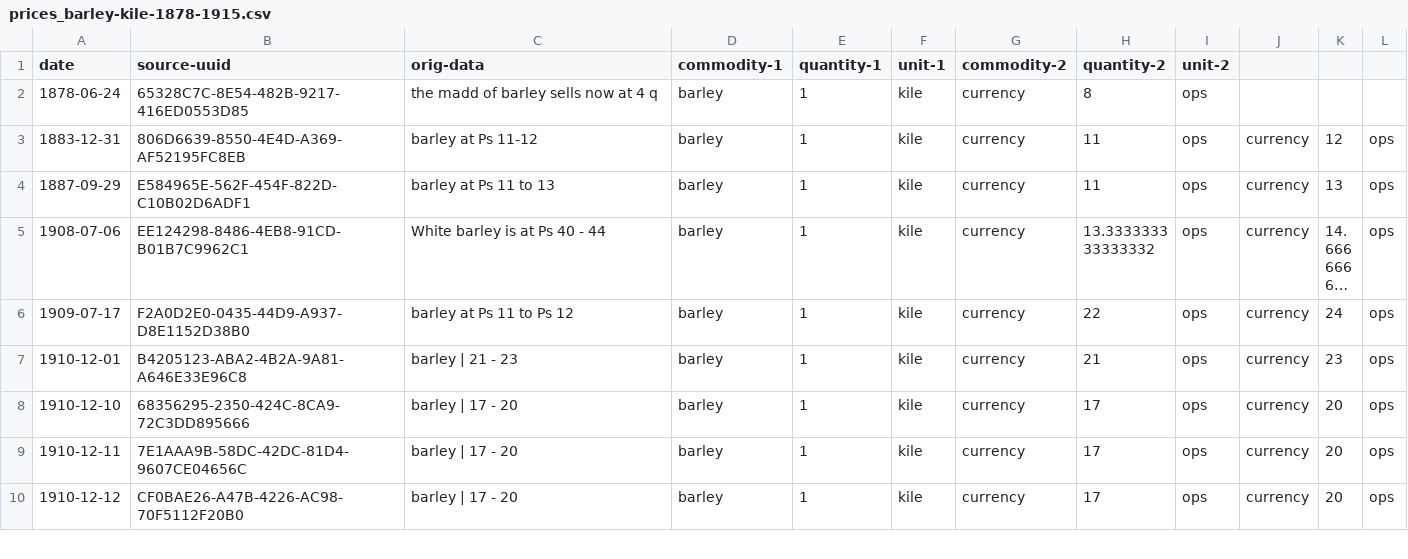
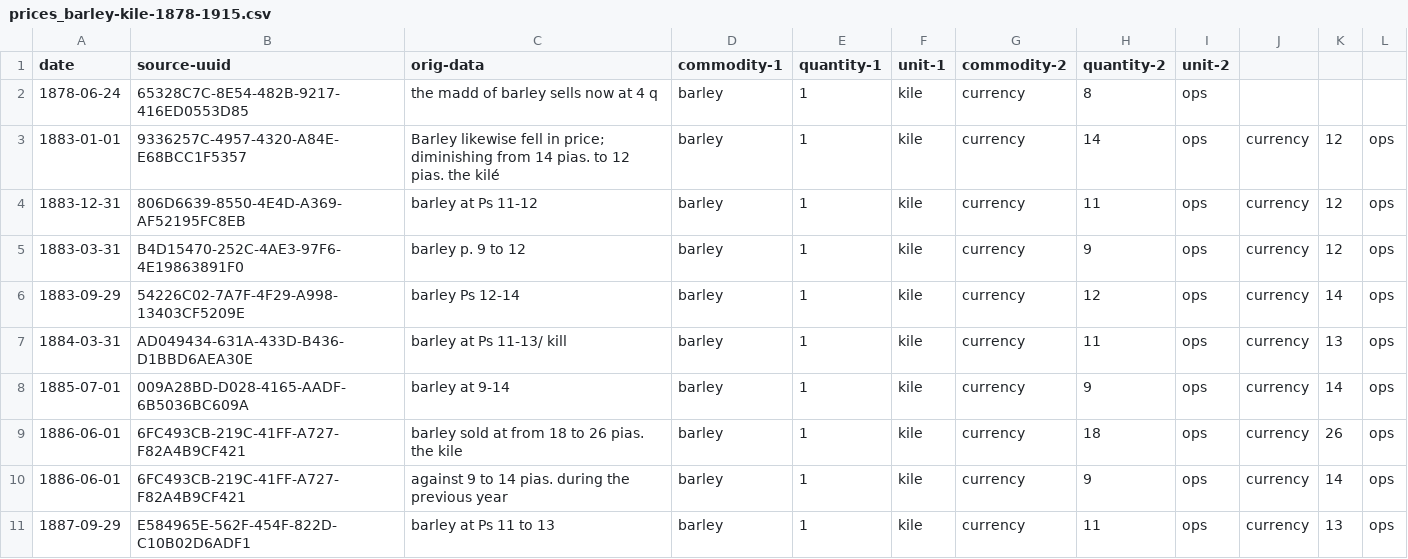
Before and after one commit to tillgrallert/food-riots_data, a CSV file: timeplots/data/prices_barley-kile-1878-1915.csv, drawn as a sheet; only a part is shown; the shorter side is filled out with more unchanged rows; long unchanged cells end in …; the diff covers the shown part only.

Commit message:
updated barley prices

```diff
--- a/timeplots/data/prices_barley-kile-1878-1915.csv
+++ b/timeplots/data/prices_barley-kile-1878-1915.csv
@@ -2,3 +2,10 @@ date, source-uuid, orig-data, commodity-1, quantity-1, unit-1, commodity-2, quan
 1878-06-24,65328C7C-8E54-482B-9217-416ED0553D85,the madd of barley sells now at 4 q,barley,1,kile,currency,8,ops,
+1883-01-01,9336257C-4957-4320-A84E-E68BCC1F5357,Barley likewise fell in price; diminishing from 14 pias. to 12 pias. the kilé,barley,1,kile,currency,14,ops,currency,12,ops,
 1883-12-31,806D6639-8550-4E4D-A369-AF52195FC8EB,barley at Ps 11-12,barley,1,kile,currency,11,ops,currency,12,ops,
+1883-03-31,B4D15470-252C-4AE3-97F6-4E19863891F0,barley p. 9 to 12,barley,1,kile,currency,9,ops,currency,12,ops,
+1883-09-29,54226C02-7A7F-4F29-A998-13403CF5209E,barley Ps 12-14,barley,1,kile,currency,12,ops,currency,14,ops,
+1884-03-31,AD049434-631A-433D-B436-D1BBD6AEA30E,barley at Ps 11-13/ kill,barley,1,kile,currency,11,ops,currency,13,ops,
+1885-07-01,009A28BD-D028-4165-AADF-6B5036BC609A,barley at 9-14,barley,1,kile,currency,9,ops,currency,14,ops,
+1886-06-01,6FC493CB-219C-41FF-A727-F82A4B9CF421,barley sold at from 18 to 26 pias. the kile,barley,1,kile,currency,18,ops,currency,26,ops,
+1886-06-01,6FC493CB-219C-41FF-A727-F82A4B9CF421,against 9 to 14 pias. during the previous year,barley,1,kile,currency,9,ops,currency,14,ops,
 1887-09-29,E584965E-562F-454F-822D-C10B02D6ADF1,barley at Ps 11 to 13,barley,1,kile,currency,11,ops,currency,13,ops,
```
Also changed, not shown: 9 added rows elsewhere in this file.
